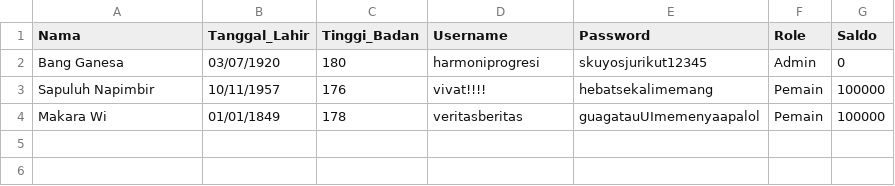
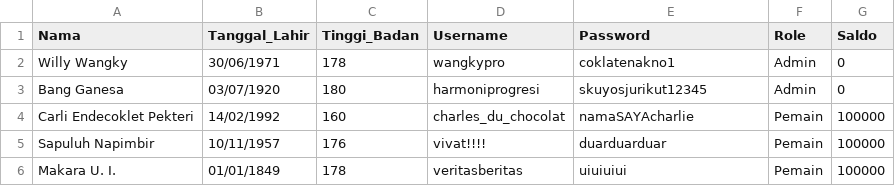
Before and after one commit to underdeveloper/tubestertubes, a CSV file: user.csv, drawn as a sheet.

Commit message:
nambahin weh

```diff
--- a/user.csv
+++ b/user.csv
@@ -1,4 +1,6 @@
 Nama,Tanggal_Lahir,Tinggi_Badan,Username,Password,Role,Saldo
+Willy Wangky,30/06/1971,178,wangkypro,coklatenakno1,Admin,0
 Bang Ganesa,03/07/1920,180,harmoniprogresi,skuyosjurikut12345,Admin,0
-Sapuluh Napimbir,10/11/1957,176,vivat!!!!,hebatsekalimemang,Pemain,100000
-Makara Wi,01/01/1849,178,veritasberitas,guagatauUImemenyaapalol,Pemain,100000
+Carli Endecoklet Pekteri,14/02/1992,160,charles_du_chocolat,namaSAYAcharlie,Pemain,100000
+Sapuluh Napimbir,10/11/1957,176,vivat!!!!,duarduarduar,Pemain,100000
+Makara U. I.,01/01/1849,178,veritasberitas,uiuiuiui,Pemain,100000
```
